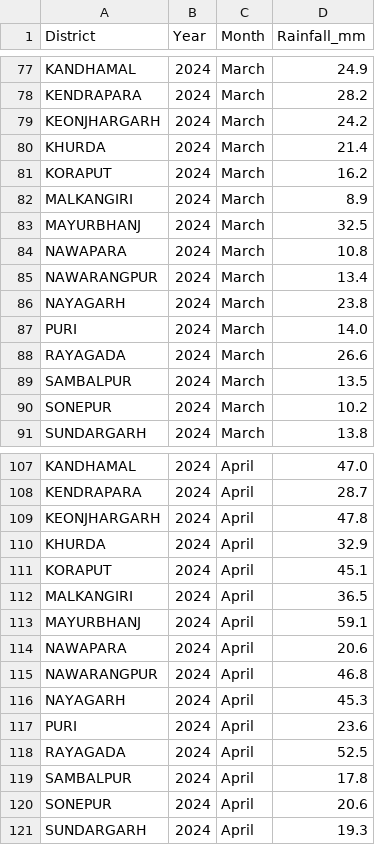
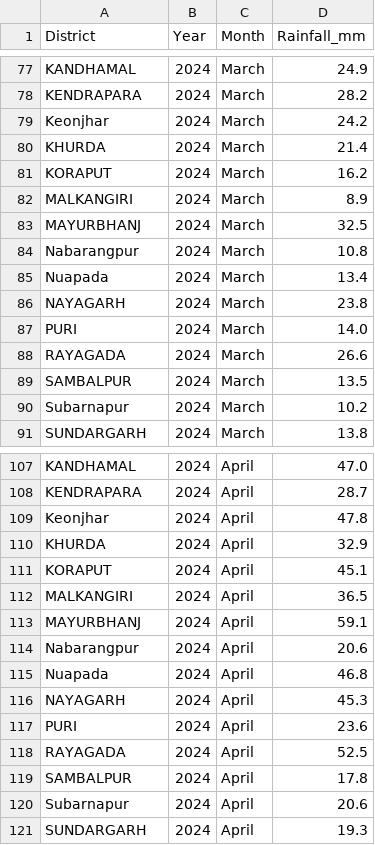
Before and after one commit to urmit467/odisha, a CSV file: rainfall.csv, drawn as a sheet; only a part is shown, gaps mark what is left out; the diff covers the shown part only.

Commit message:
Fix district names in rainfall and temperature data files for consistency and accuracy

```diff
--- a/rainfall.csv
+++ b/rainfall.csv
@@ -78,3 +78,3 @@ KANDHAMAL,2024,March,24.9
 KENDRAPARA,2024,March,28.2
-KEONJHARGARH,2024,March,24.2
+Keonjhar,2024,March,24.2
 KHURDA,2024,March,21.4
@@ -83,4 +83,4 @@ MALKANGIRI,2024,March,8.9
 MAYURBHANJ,2024,March,32.5
-NAWAPARA,2024,March,10.8
-NAWARANGPUR,2024,March,13.4
+Nabarangpur,2024,March,10.8
+Nuapada,2024,March,13.4
 NAYAGARH,2024,March,23.8
@@ -89,3 +89,3 @@ RAYAGADA,2024,March,26.6
 SAMBALPUR,2024,March,13.5
-SONEPUR,2024,March,10.2
+Subarnapur,2024,March,10.2
 SUNDARGARH,2024,March,13.8
@@ -108,3 +108,3 @@ KANDHAMAL,2024,April,47.0
 KENDRAPARA,2024,April,28.7
-KEONJHARGARH,2024,April,47.8
+Keonjhar,2024,April,47.8
 KHURDA,2024,April,32.9
@@ -113,4 +113,4 @@ MALKANGIRI,2024,April,36.5
 MAYURBHANJ,2024,April,59.1
-NAWAPARA,2024,April,20.6
-NAWARANGPUR,2024,April,46.8
+Nabarangpur,2024,April,20.6
+Nuapada,2024,April,46.8
 NAYAGARH,2024,April,45.3
@@ -119,3 +119,3 @@ RAYAGADA,2024,April,52.5
 SAMBALPUR,2024,April,17.8
-SONEPUR,2024,April,20.6
+Subarnapur,2024,April,20.6
 SUNDARGARH,2024,April,19.3
```
Also changed, not shown: 66 edited cells elsewhere in this file, temperature.csv, 1 other file.
